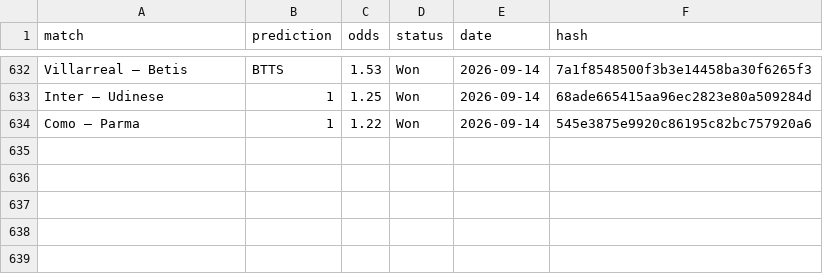
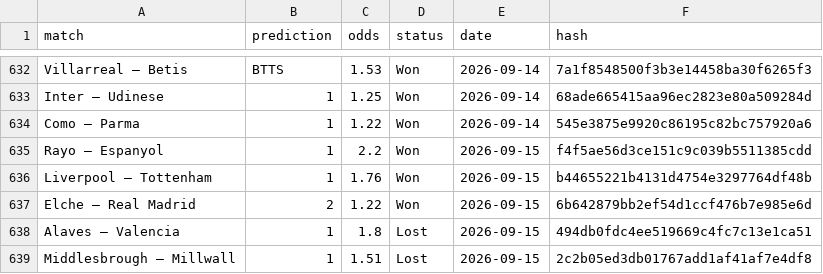
Before and after one commit to dchumari/bet-history, a CSV file: data/finished_bets.csv, drawn as a sheet; only a part is shown, gaps mark what is left out; the diff names each change by its address in the sheet, - before the commit and + after, or states it on an @@ line.

```diff
--- a/data/finished_bets.csv
+++ b/data/finished_bets.csv
+row 635: Rayo – Espanyol | 1 | 2.2 | Won | 2026-09-15 | f4f5ae56d3ce151c9c039b5511385cdd
+row 636: Liverpool – Tottenham | 1 | 1.76 | Won | 2026-09-15 | b44655221b4131d4754e3297764df48b
+row 637: Elche – Real Madrid | 2 | 1.22 | Won | 2026-09-15 | 6b642879bb2ef54d1ccf476b7e985e6d
+row 638: Alaves – Valencia | 1 | 1.8 | Lost | 2026-09-15 | 494db0fdc4ee519669c4fc7c13e1ca51
+row 639: Middlesbrough – Millwall | 1 | 1.51 | Lost | 2026-09-15 | 2c2b05ed3db01767add1af41af7e4df8
```
Also changed, not shown: 1 other file.
